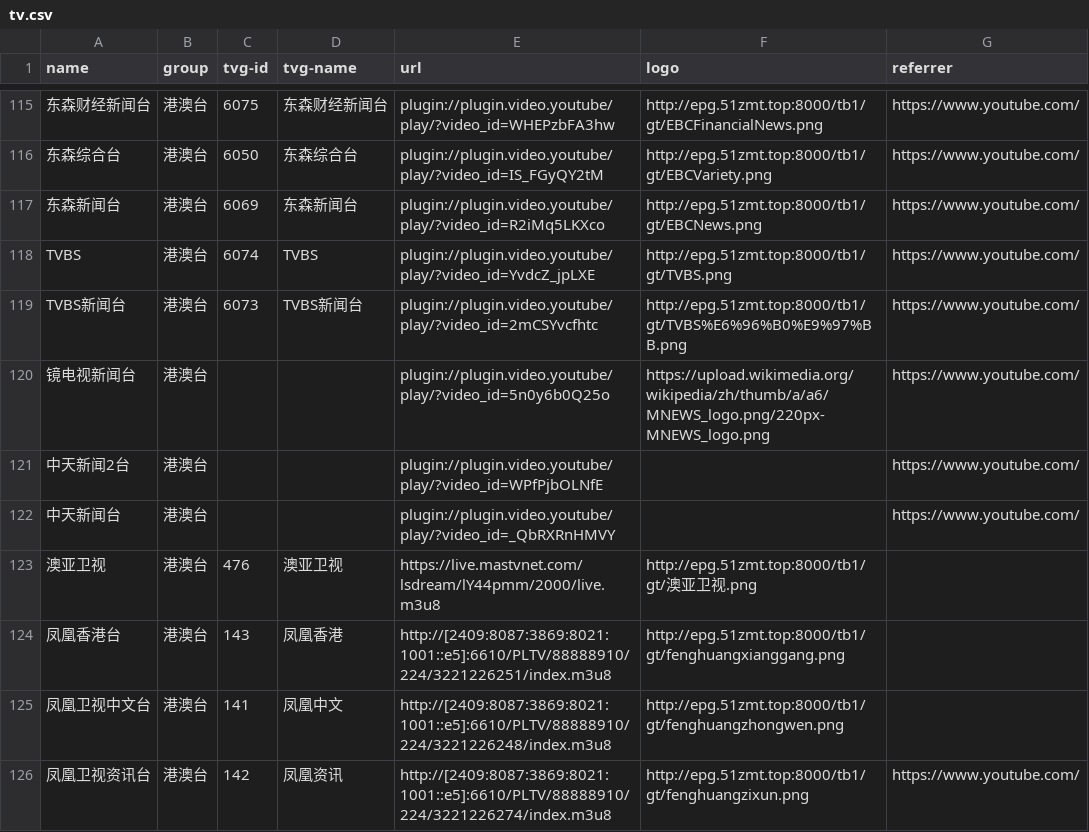
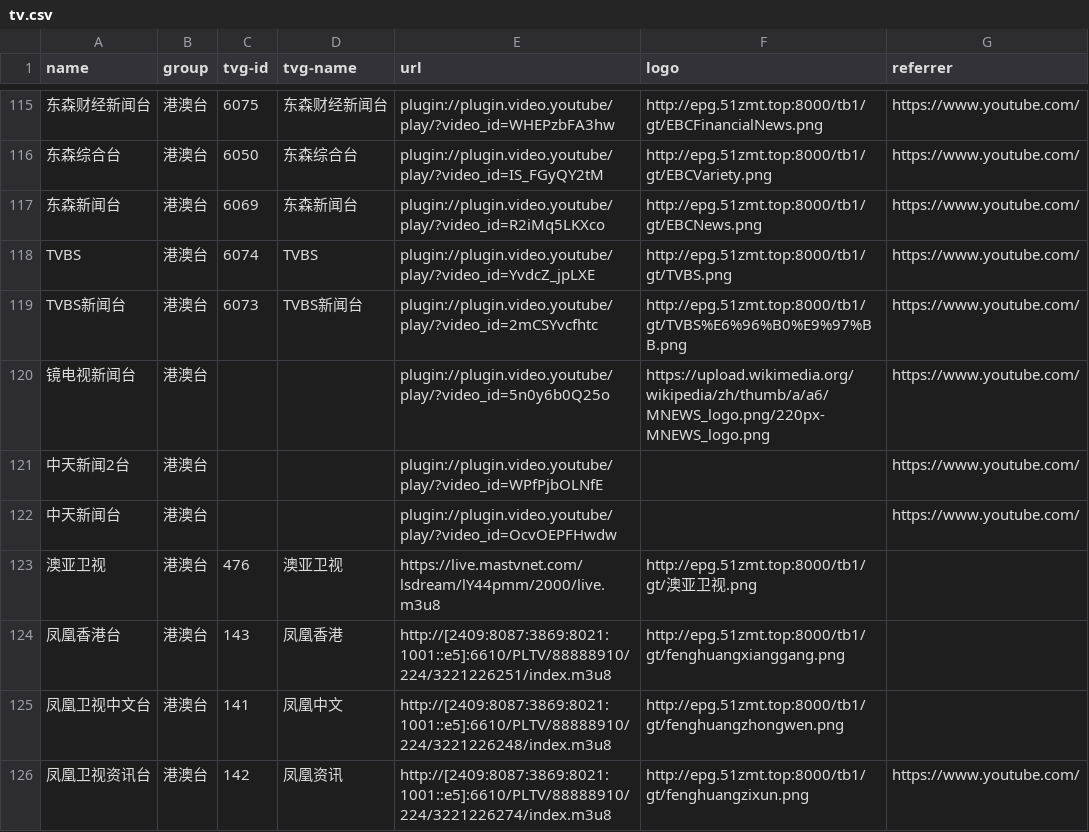
Before and after one commit to luoyuhao0x58/m3u8, a CSV file: resources/tv.csv, drawn as a sheet; only a part is shown, gaps mark what is left out.

Commit message:
fix: 修复失效的频道。

```diff
--- a/resources/tv.csv
+++ b/resources/tv.csv
@@ -121,3 +121,3 @@
 "中天新闻2台","港澳台","","","plugin://plugin.video.youtube/play/?video_id=WPfPjbOLNfE","","https://www.youtube.com/"
-"中天新闻台","港澳台","","","plugin://plugin.video.youtube/play/?video_id=_QbRXRnHMVY","","https://www.youtube.com/"
+"中天新闻台","港澳台","","","plugin://plugin.video.youtube/play/?video_id=OcvOEPFHwdw","","https://www.youtube.com/"
 "澳亚卫视","港澳台","476","澳亚卫视","https://live.mastvnet.com/lsdream/lY44pmm/2000/live.m3u8","http://epg.51zmt.top:8000/tb1/gt/澳亚卫视.png",""
```
